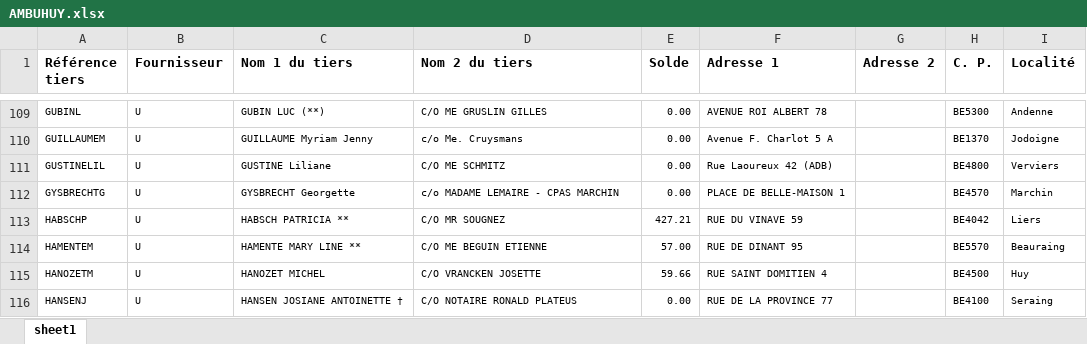
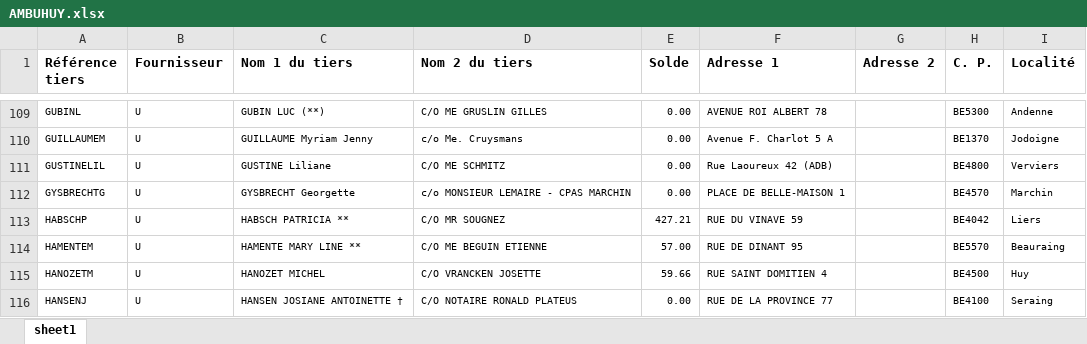
Before and after one commit to jphoubion/COMailPrinting, an Excel workbook: AMBUHUY.xlsx, sheet sheet1, drawn as a sheet; only a part is shown, gaps mark what is left out; values as stored, in another font and other column widths than the file's, no borders; the diff names each change by its address in the sheet, - before the commit and + after, or states it on an @@ line.

```diff
--- a/AMBUHUY.xlsx (sheet sheet1)
+++ b/AMBUHUY.xlsx (sheet sheet1)
-D112 (Nom 2 du tiers): c/o MADAME LEMAIRE - CPAS MARCHIN
+D112 (Nom 2 du tiers): c/o MONSIEUR LEMAIRE - CPAS MARCHIN
```
Also changed, not shown: 7 other files.
